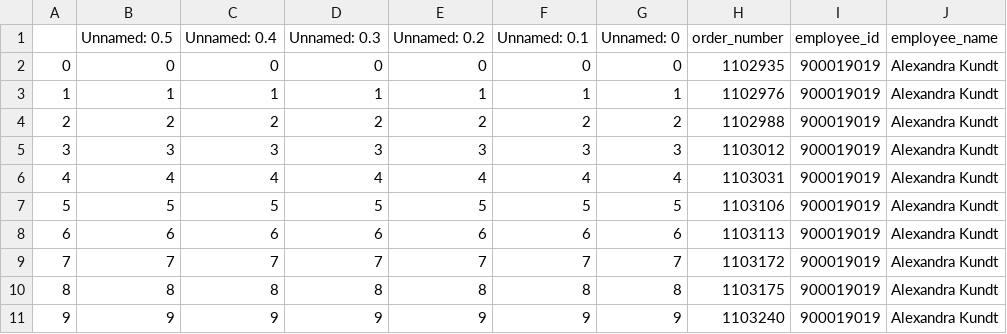
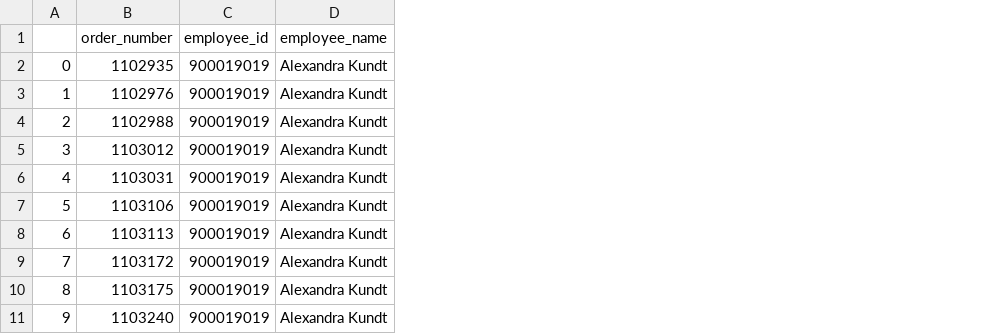
Before and after one commit to rnkazman/ITM352_F24, a CSV file: A2/sales_data_test.csv, drawn as a sheet; only a part is shown; the diff names each change by its address in the sheet, - before the commit and + after, or states it on an @@ line.

```diff
--- a/A2/sales_data_test.csv
+++ b/A2/sales_data_test.csv
-column B (Unnamed: 0.5), rows 2-11: 0 | 1 | 2 | 3 | 4 | 5 | 6 | 7 | 8 | 9
-column C (Unnamed: 0.4), rows 2-11: 0 | 1 | 2 | 3 | 4 | 5 | 6 | 7 | 8 | 9
-column D (Unnamed: 0.3), rows 2-11: 0 | 1 | 2 | 3 | 4 | 5 | 6 | 7 | 8 | 9
-column E (Unnamed: 0.2), rows 2-11: 0 | 1 | 2 | 3 | 4 | 5 | 6 | 7 | 8 | 9
-column F (Unnamed: 0.1), rows 2-11: 0 | 1 | 2 | 3 | 4 | 5 | 6 | 7 | 8 | 9
-column G (Unnamed: 0), rows 2-11: 0 | 1 | 2 | 3 | 4 | 5 | 6 | 7 | 8 | 9
```
Also changed, not shown: 3 other files.
